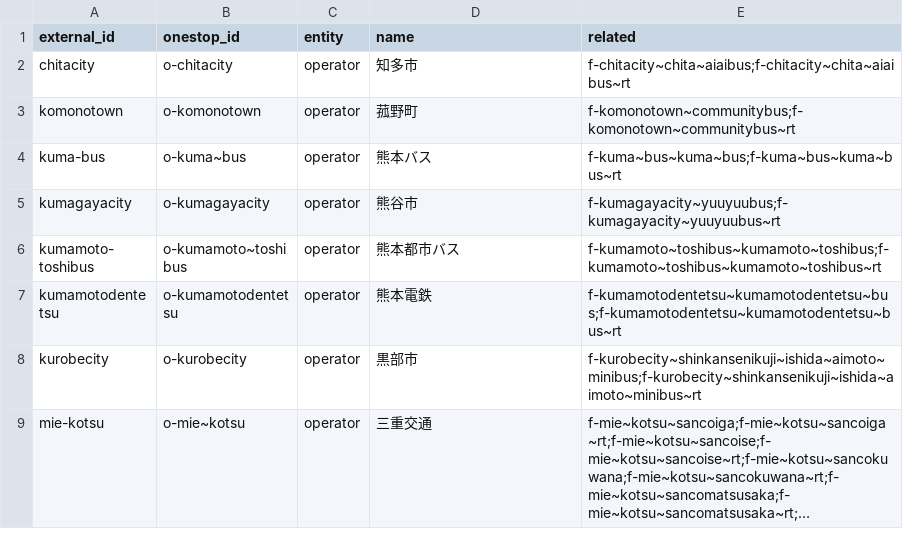
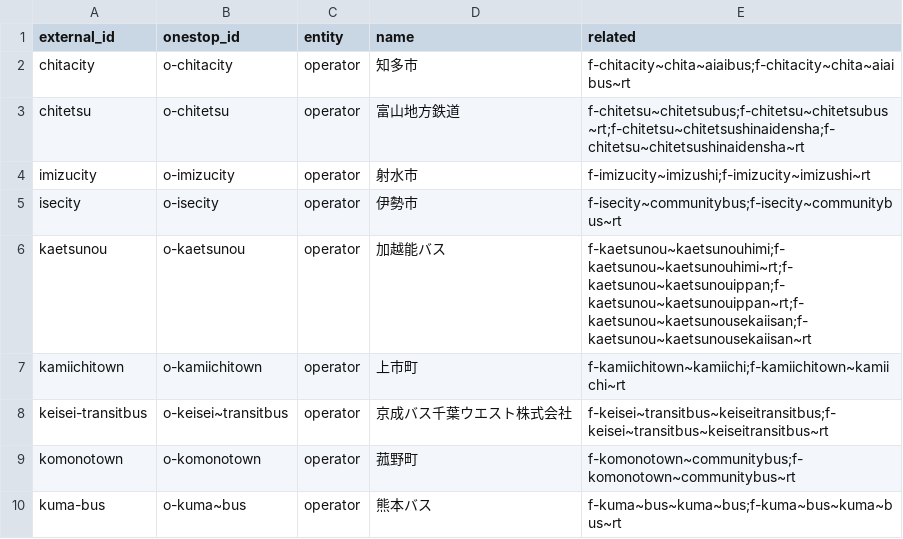
Before and after one commit to transitland/transitland-atlas, a CSV file: crosswalks/gtfs-data-jp.csv, drawn as a sheet; only a part is shown; the shorter side is filled out with more unchanged rows; long unchanged cells end in …; the diff covers the shown part only.

```diff
--- a/crosswalks/gtfs-data-jp.csv
+++ b/crosswalks/gtfs-data-jp.csv
@@ -2,2 +2,8 @@ external_id,onestop_id,entity,name,related
 chitacity,o-chitacity,operator,知多市,f-chitacity~chita~aiaibus;f-chitacity~chita~aiaibus~rt
+chitetsu,o-chitetsu,operator,富山地方鉄道,f-chitetsu~chitetsubus;f-chitetsu~chitetsubus~rt;f-chitetsu~chitetsushinaidensha;f-chitetsu~chitetsushinaidensha~rt
+imizucity,o-imizucity,operator,射水市,f-imizucity~imizushi;f-imizucity~imizushi~rt
+isecity,o-isecity,operator,伊勢市,f-isecity~communitybus;f-isecity~communitybus~rt
+kaetsunou,o-kaetsunou,operator,加越能バス,f-kaetsunou~kaetsunouhimi;f-kaetsunou~kaetsunouhimi~rt;f-kaetsunou~kaetsunouippan;f-kaetsunou~kaetsunouippan~rt;f-kaetsunou~kaetsunousekaiisan;f-kaetsunou~kaetsunousekaiisan~rt
+kamiichitown,o-kamiichitown,operator,上市町,f-kamiichitown~kamiichi;f-kamiichitown~kamiichi~rt
+keisei-transitbus,o-keisei~transitbus,operator,京成バス千葉ウエスト株式会社,f-keisei~transitbus~keiseitransitbus;f-keisei~transitbus~keiseitransitbus~rt
 komonotown,o-komonotown,operator,菰野町,f-komonotown~communitybus;f-komonotown~communitybus~rt
```
Also changed, not shown: 14 added rows elsewhere in this file, crosswalks/odpt.csv.
